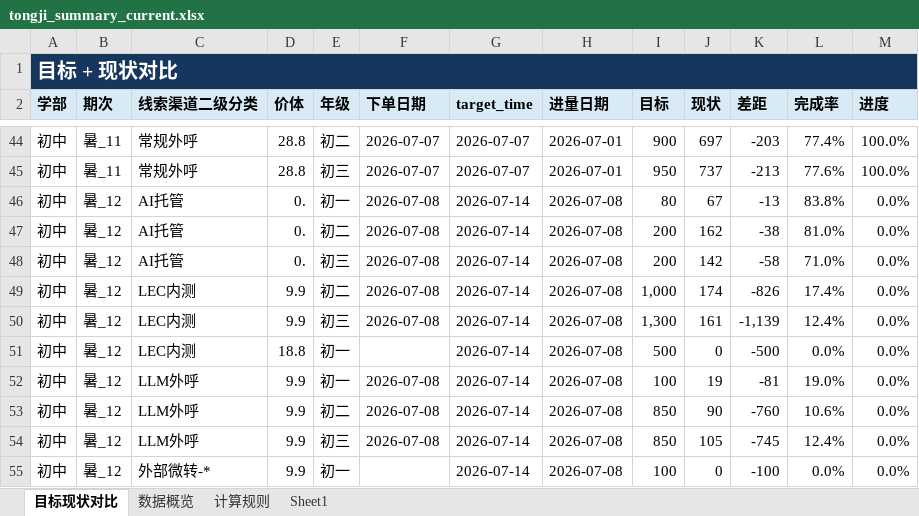
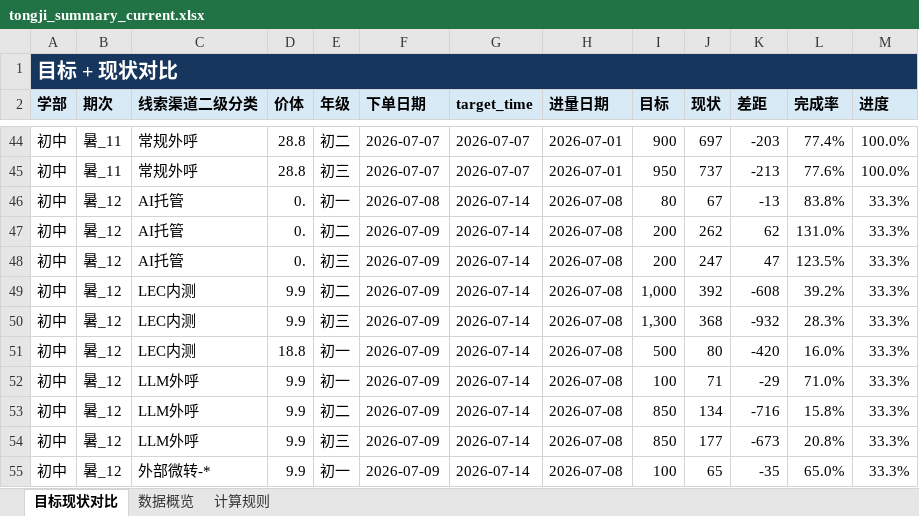
Before and after one commit to yxqhuqin222-star/rizhuizong, an Excel workbook: outputs/tongji_summary/tongji_summary_current.xlsx, sheet 目标现状对比, drawn as a sheet; only a part is shown, gaps mark what is left out; values as stored, in another font and other column widths than the file's, no borders; the diff covers the shown part only; the diff names each change by its address in the sheet, - before the commit and + after, or states it on an @@ line.

```diff
--- a/outputs/tongji_summary/tongji_summary_current.xlsx (sheet 目标现状对比)
+++ b/outputs/tongji_summary/tongji_summary_current.xlsx (sheet 目标现状对比)
-sheet tab: Sheet1
-M46:M55 (进度): 0.0%
+M46:M55 (进度): 33.3%
-F47:F50 (下单日期): 2026-07-08
+F47:F50 (下单日期): 2026-07-09
-J47 (现状): 162
+J47 (现状): 262
-K47 (差距): -38
+K47 (差距): 62
-L47 (完成率): 81.0%
+L47 (完成率): 131.0%
-J48 (现状): 142
+J48 (现状): 247
-K48 (差距): -58
+K48 (差距): 47
-L48 (完成率): 71.0%
+L48 (完成率): 123.5%
-J49 (现状): 174
+J49 (现状): 392
-K49 (差距): -826
+K49 (差距): -608
-L49 (完成率): 17.4%
+L49 (完成率): 39.2%
-J50 (现状): 161
+J50 (现状): 368
-K50 (差距): -1,139
+K50 (差距): -932
-L50 (完成率): 12.4%
+L50 (完成率): 28.3%
-F51 (下单日期): (empty)
+F51 (下单日期): 2026-07-09
-J51 (现状): 0
+J51 (现状): 80
-K51 (差距): -500
+K51 (差距): -420
-L51 (完成率): 0.0%
+L51 (完成率): 16.0%
-F52:F54 (下单日期): 2026-07-08
+F52:F54 (下单日期): 2026-07-09
-J52 (现状): 19
+J52 (现状): 71
-K52 (差距): -81
+K52 (差距): -29
-L52 (完成率): 19.0%
+L52 (完成率): 71.0%
-J53 (现状): 90
+J53 (现状): 134
-K53 (差距): -760
+K53 (差距): -716
-L53 (完成率): 10.6%
+L53 (完成率): 15.8%
-J54 (现状): 105
+J54 (现状): 177
-K54 (差距): -745
+K54 (差距): -673
-L54 (完成率): 12.4%
+L54 (完成率): 20.8%
-F55 (下单日期): (empty)
+F55 (下单日期): 2026-07-09
-J55 (现状): 0
+J55 (现状): 65
-K55 (差距): -100
+K55 (差距): -35
-L55 (完成率): 0.0%
+L55 (完成率): 65.0%
```
Also changed, not shown: 6 added rows and 210 edited cells elsewhere in this sheet, sheet 数据概览, sheet 计算规则, 28 other files.
